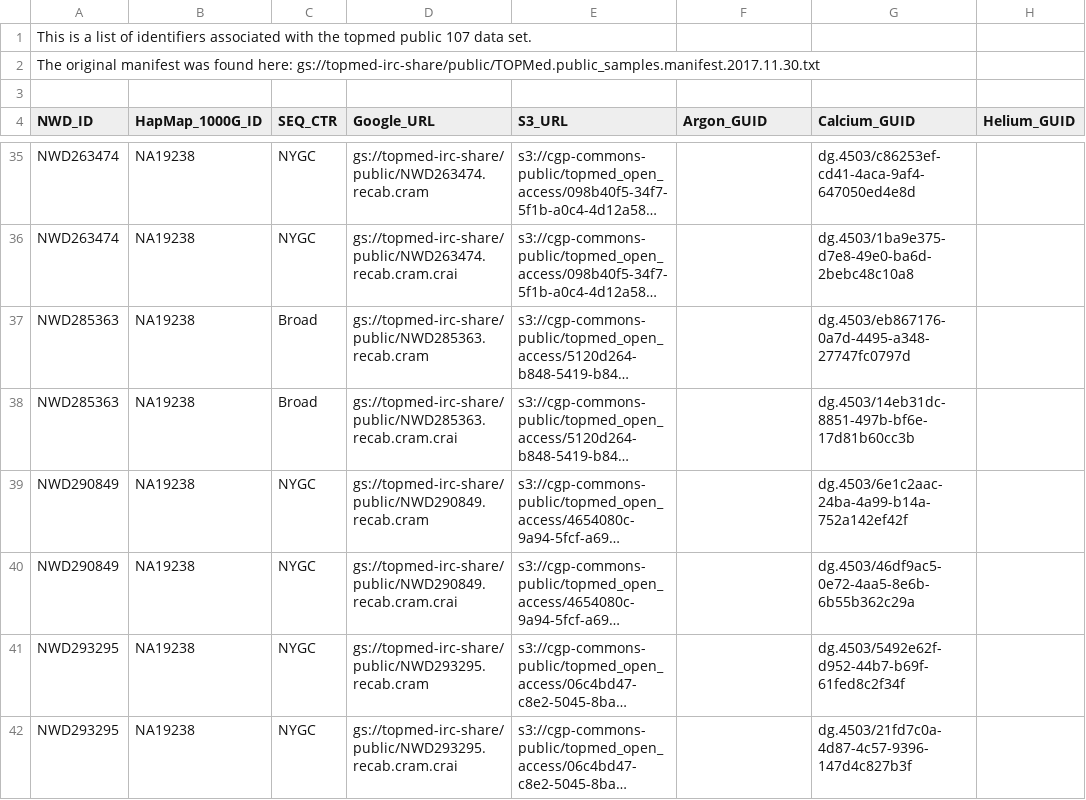
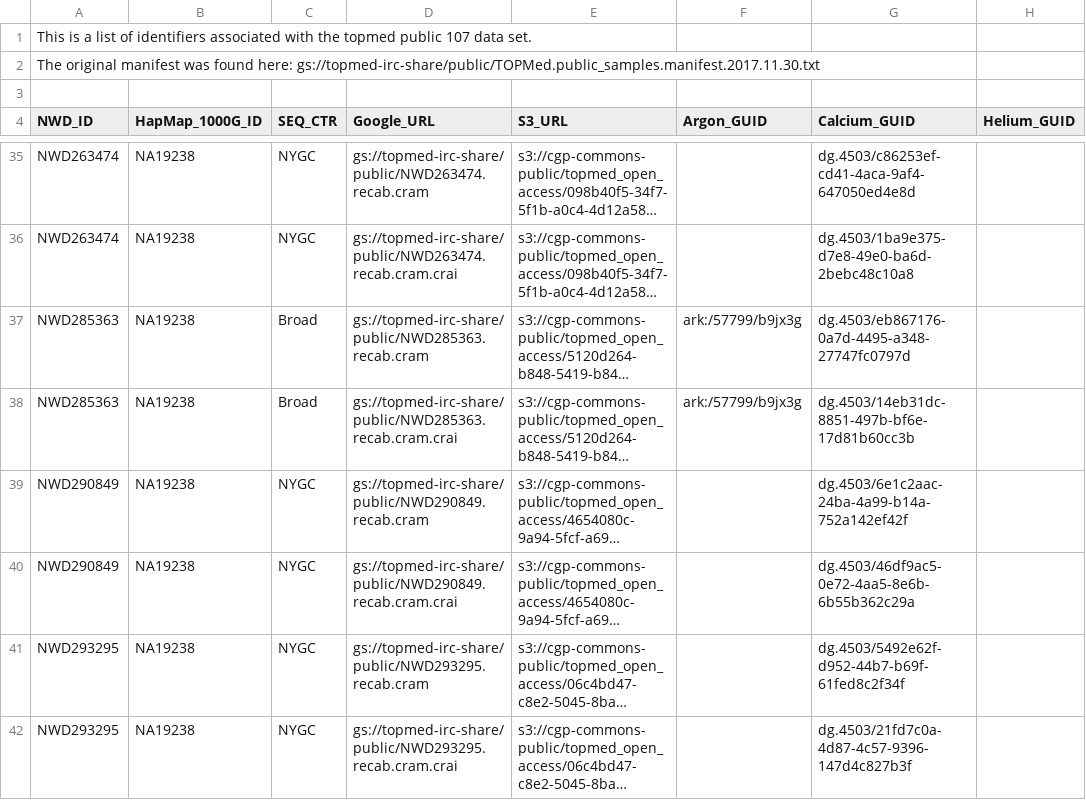
Before and after one commit to fair-research/fair-metadata-tools, a TSV file: aug_1st_deliverable/topmed-107.tsv, drawn as a sheet; only a part is shown, gaps mark what is left out; long unchanged cells end in …; the diff names each change by its address in the sheet, - before the commit and + after, or states it on an @@ line.

```diff
--- a/aug_1st_deliverable/topmed-107.tsv
+++ b/aug_1st_deliverable/topmed-107.tsv
-F37:F38 (Argon_GUID): (empty)
+F37:F38 (Argon_GUID): ark:/57799/b9jx3g
```
Also changed, not shown: 1 other file.
